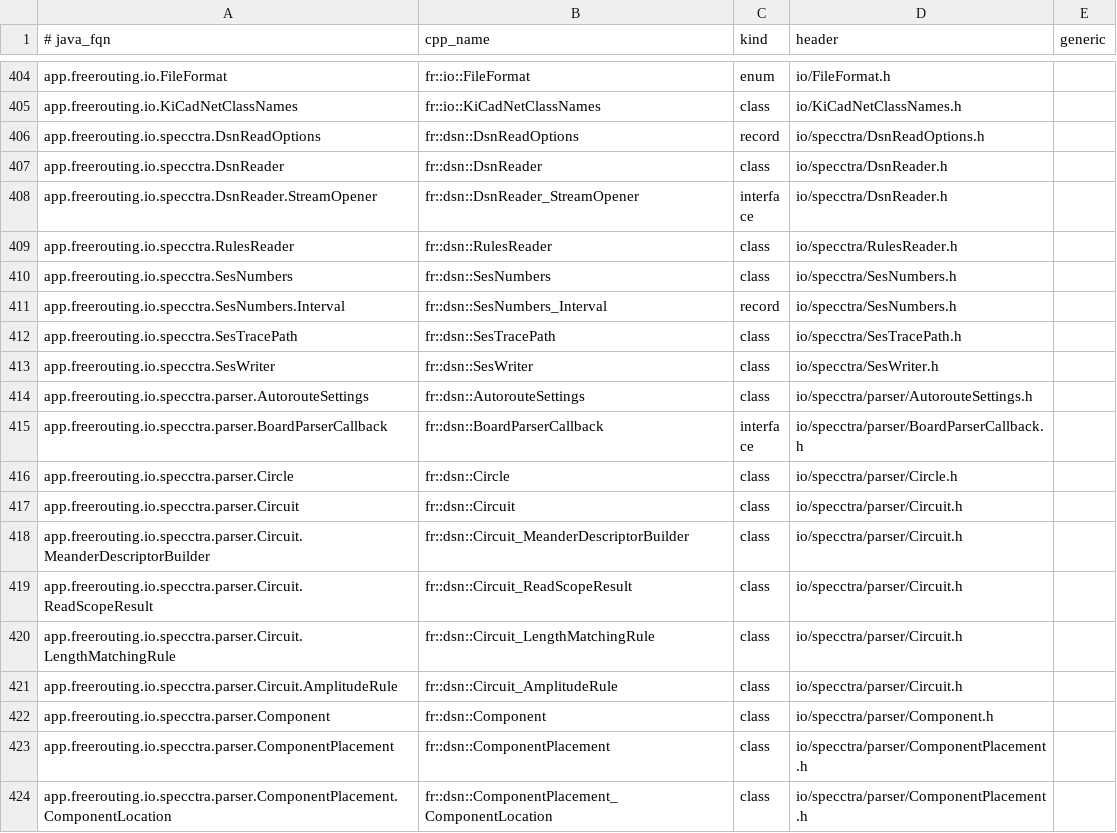
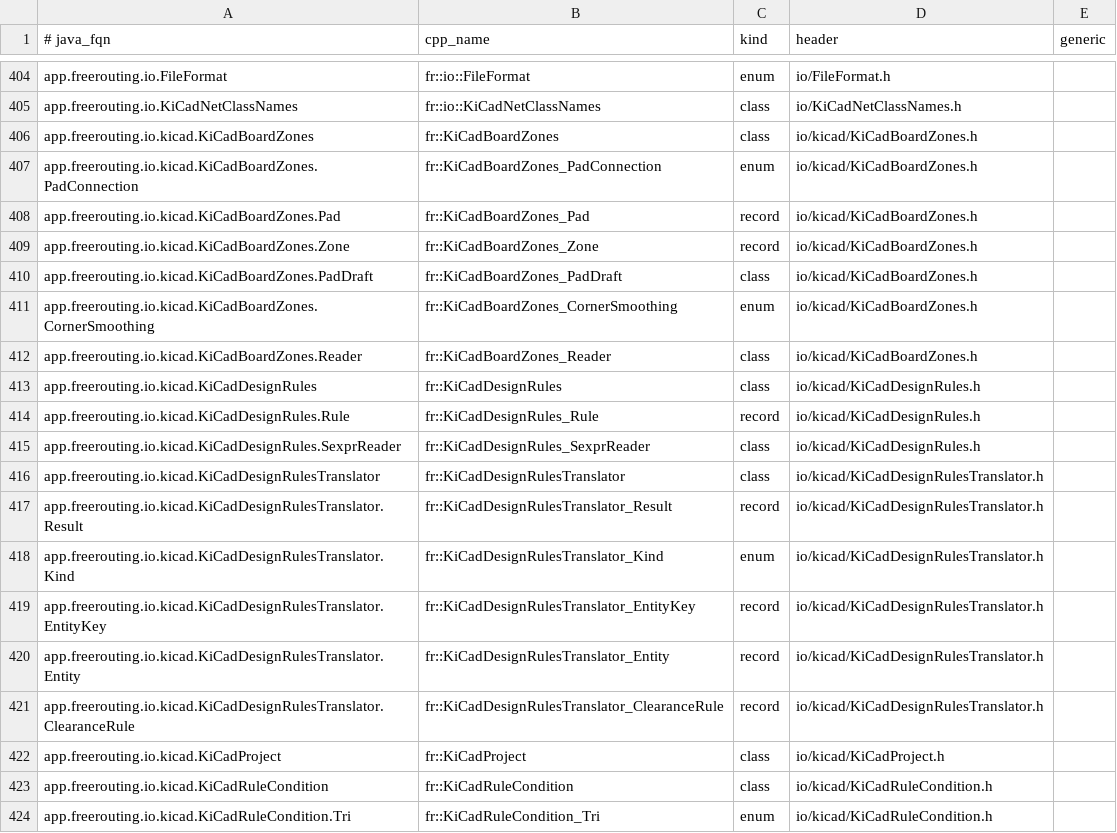
Before and after one commit to SergeChmelev/freerouting, a TSV file: tools/porting/classmap.tsv, drawn as a sheet; only a part is shown, gaps mark what is left out; the shorter side is filled out with more unchanged rows; the diff covers the shown part only; the diff names each change by its address in the sheet, - before the commit and + after, or states it on an @@ line.

Commit message:
Port the KiCad project inputs: KiCadProject, KiCadDesignRules, KiCadRuleCondition, KiCadDesignRulesTranslator, KiCadBoardZones, KiCadProjectSettings
io/kicad (namespace fr, as gen_classmap gives it) and settings/sources/KiCadProjectSettings,
mirrored from Java. Gson is replaced by a small lenient JSON reader (util/JsonReader),
Files.readString by util/FileText. tests/kicad_test after the Java KiCad tests.

```diff
--- a/tools/porting/classmap.tsv
+++ b/tools/porting/classmap.tsv
+row 406: app.freerouting.io.kicad.KiCadBoardZones | fr::KiCadBoardZones | class | io/kicad/KiCadBoardZones.h
+row 407: app.freerouting.io.kicad.KiCadBoardZones.PadConnection | fr::KiCadBoardZones_PadConnection | enum | io/kicad/KiCadBoardZones.h
+row 408: app.freerouting.io.kicad.KiCadBoardZones.Pad | fr::KiCadBoardZones_Pad | record | io/kicad/KiCadBoardZones.h
+row 409: app.freerouting.io.kicad.KiCadBoardZones.Zone | fr::KiCadBoardZones_Zone | record | io/kicad/KiCadBoardZones.h
+row 410: app.freerouting.io.kicad.KiCadBoardZones.PadDraft | fr::KiCadBoardZones_PadDraft | class | io/kicad/KiCadBoardZones.h
+row 411: app.freerouting.io.kicad.KiCadBoardZones.CornerSmoothing | fr::KiCadBoardZones_CornerSmoothing | enum | io/kicad/KiCadBoardZones.h
+row 412: app.freerouting.io.kicad.KiCadBoardZones.Reader | fr::KiCadBoardZones_Reader | class | io/kicad/KiCadBoardZones.h
+row 413: app.freerouting.io.kicad.KiCadDesignRules | fr::KiCadDesignRules | class | io/kicad/KiCadDesignRules.h
+row 414: app.freerouting.io.kicad.KiCadDesignRules.Rule | fr::KiCadDesignRules_Rule | record | io/kicad/KiCadDesignRules.h
+row 415: app.freerouting.io.kicad.KiCadDesignRules.SexprReader | fr::KiCadDesignRules_SexprReader | class | io/kicad/KiCadDesignRules.h
+row 416: app.freerouting.io.kicad.KiCadDesignRulesTranslator | fr::KiCadDesignRulesTranslator | class | io/kicad/KiCadDesignRulesTranslator.h
+row 417: app.freerouting.io.kicad.KiCadDesignRulesTranslator.Result | fr::KiCadDesignRulesTranslator_Result | record | io/kicad/KiCadDesignRulesTranslator.h
+row 418: app.freerouting.io.kicad.KiCadDesignRulesTranslator.Kind | fr::KiCadDesignRulesTranslator_Kind | enum | io/kicad/KiCadDesignRulesTranslator.h
+row 419: app.freerouting.io.kicad.KiCadDesignRulesTranslator.EntityKey | fr::KiCadDesignRulesTranslator_EntityKey | record | io/kicad/KiCadDesignRulesTranslator.h
+row 420: app.freerouting.io.kicad.KiCadDesignRulesTranslator.Entity | fr::KiCadDesignRulesTranslator_Entity | record | io/kicad/KiCadDesignRulesTranslator.h
+row 421: app.freerouting.io.kicad.KiCadDesignRulesTranslator.ClearanceRule | fr::KiCadDesignRulesTranslator_ClearanceRule | record | io/kicad/KiCadDesignRulesTranslator.h
+row 422: app.freerouting.io.kicad.KiCadProject | fr::KiCadProject | class | io/kicad/KiCadProject.h
+row 423: app.freerouting.io.kicad.KiCadRuleCondition | fr::KiCadRuleCondition | class | io/kicad/KiCadRuleCondition.h
+row 424: app.freerouting.io.kicad.KiCadRuleCondition.Tri | fr::KiCadRuleCondition_Tri | enum | io/kicad/KiCadRuleCondition.h
```
Also changed, not shown: 19 added rows elsewhere in this file, 20 other files.
